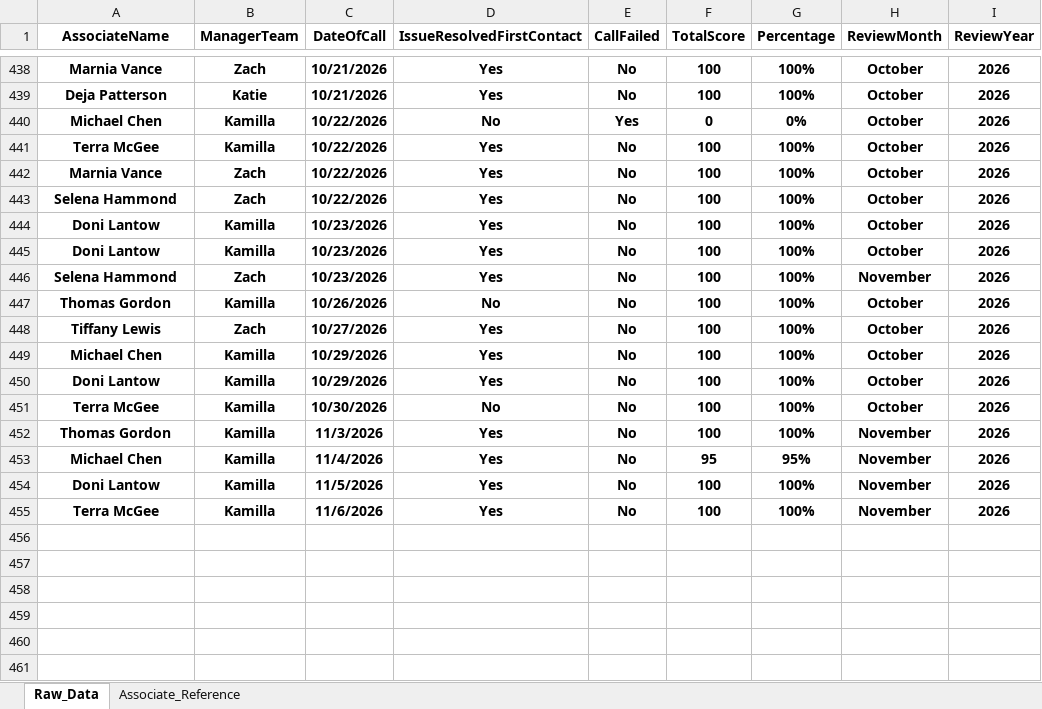
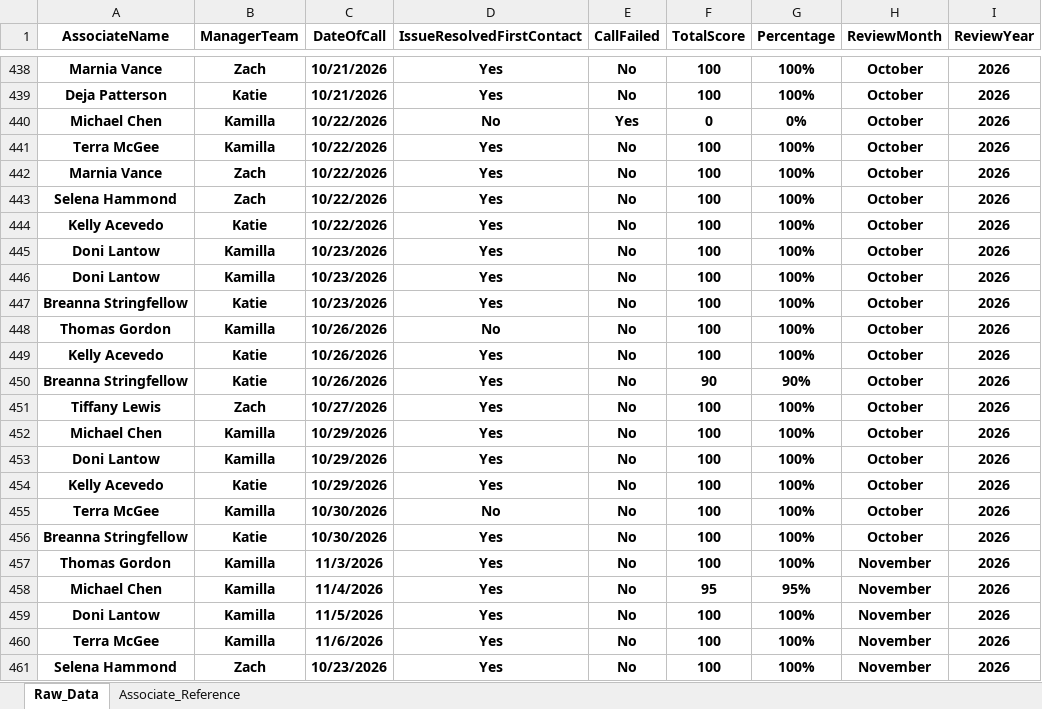
Before and after one commit to anfruu/mas-dashboard, an Excel workbook: MAS_Call_Grading_Raw_Data.xlsx, sheet Raw_Data, drawn as a sheet; only a part is shown, gaps mark what is left out; values as stored, in another font and other column widths than the file's, no borders; table styles not drawn; addresses are those after the commit; the diff names each change by its address in the sheet, - before the commit and + after, or states it on an @@ line.

```diff
--- a/MAS_Call_Grading_Raw_Data.xlsx (sheet Raw_Data)
+++ b/MAS_Call_Grading_Raw_Data.xlsx (sheet Raw_Data)
+row 444: Kelly Acevedo | Katie | 10/22/2026 | Yes | No | 100 | 100% | October | 2026
-A447 (AssociateName): Selena Hammond
+A447 (AssociateName): Breanna Stringfellow
-B447 (ManagerTeam): Zach
+B447 (ManagerTeam): Katie
-H447 (ReviewMonth): November
+H447 (ReviewMonth): October
+row 449: Kelly Acevedo | Katie | 10/26/2026 | Yes | No | 100 | 100% | October | 2026
+row 450: Breanna Stringfellow | Katie | 10/26/2026 | Yes | No | 90 | 90% | October | 2026
+row 454: Kelly Acevedo | Katie | 10/29/2026 | Yes | No | 100 | 100% | October | 2026
+row 456: Breanna Stringfellow | Katie | 10/30/2026 | Yes | No | 100 | 100% | October | 2026
+row 461: Selena Hammond | Zach | 10/23/2026 | Yes | No | 100 | 100% | November | 2026
```
Also changed, not shown: NEW_HIRE_MAS_Scores.xlsx.
